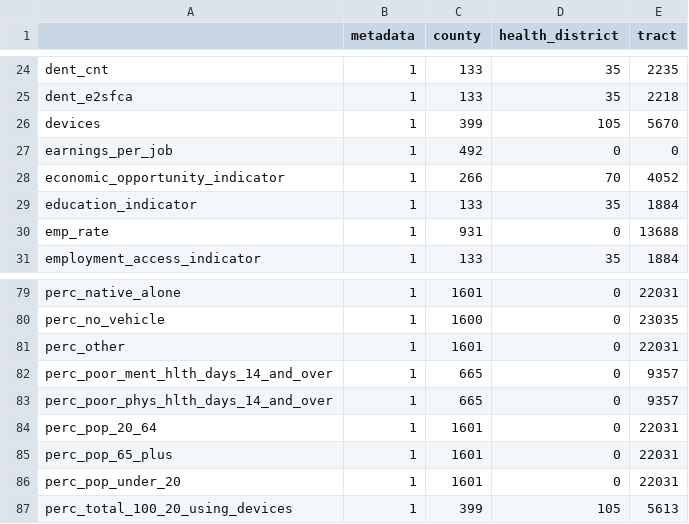
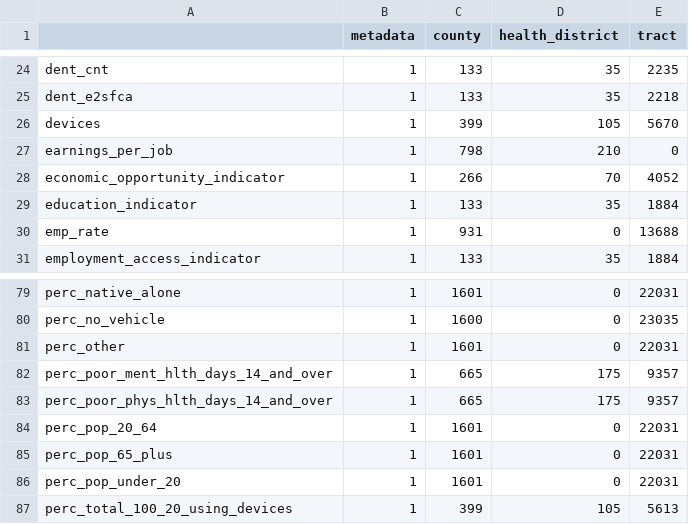
Before and after one commit to uva-bi-sdad/community_example, a CSV file: docs/data/coverage.csv, drawn as a sheet; only a part is shown, gaps mark what is left out.

Commit message:
updates data

```diff
--- a/docs/data/coverage.csv
+++ b/docs/data/coverage.csv
@@ -26,3 +26,3 @@
 "devices",1,399,105,5670
-"earnings_per_job",1,492,0,0
+"earnings_per_job",1,798,210,0
 "economic_opportunity_indicator",1,266,70,4052
@@ -81,4 +81,4 @@
 "perc_other",1,1601,0,22031
-"perc_poor_ment_hlth_days_14_and_over",1,665,0,9357
-"perc_poor_phys_hlth_days_14_and_over",1,665,0,9357
+"perc_poor_ment_hlth_days_14_and_over",1,665,175,9357
+"perc_poor_phys_hlth_days_14_and_over",1,665,175,9357
 "perc_pop_20_64",1,1601,0,22031
```
Also changed, not shown: 13 other files.
